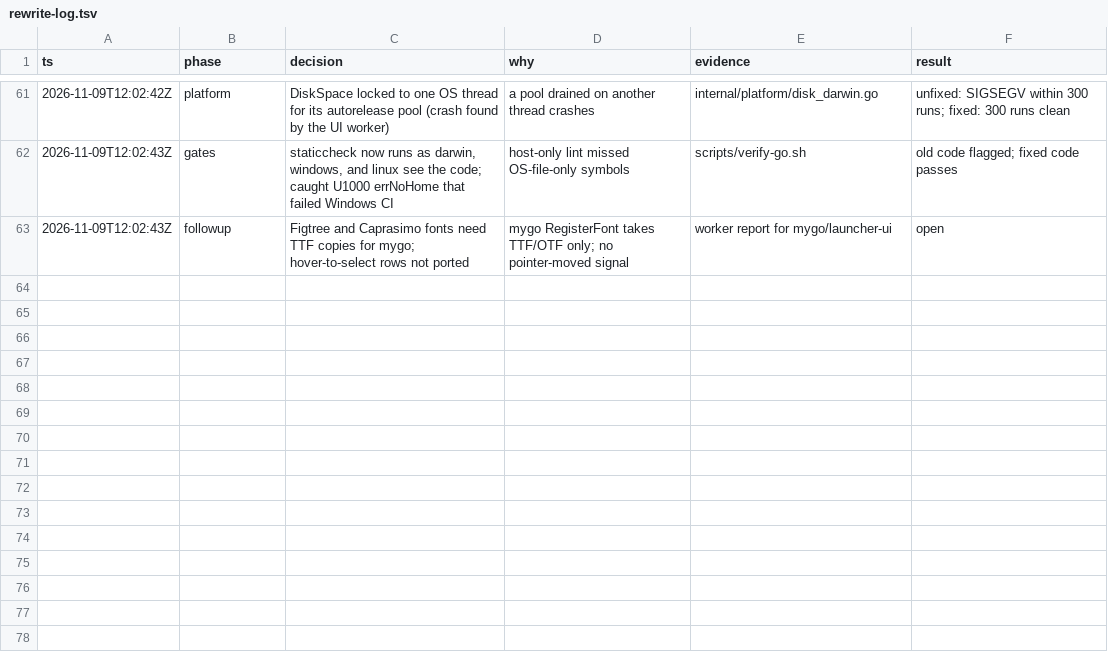
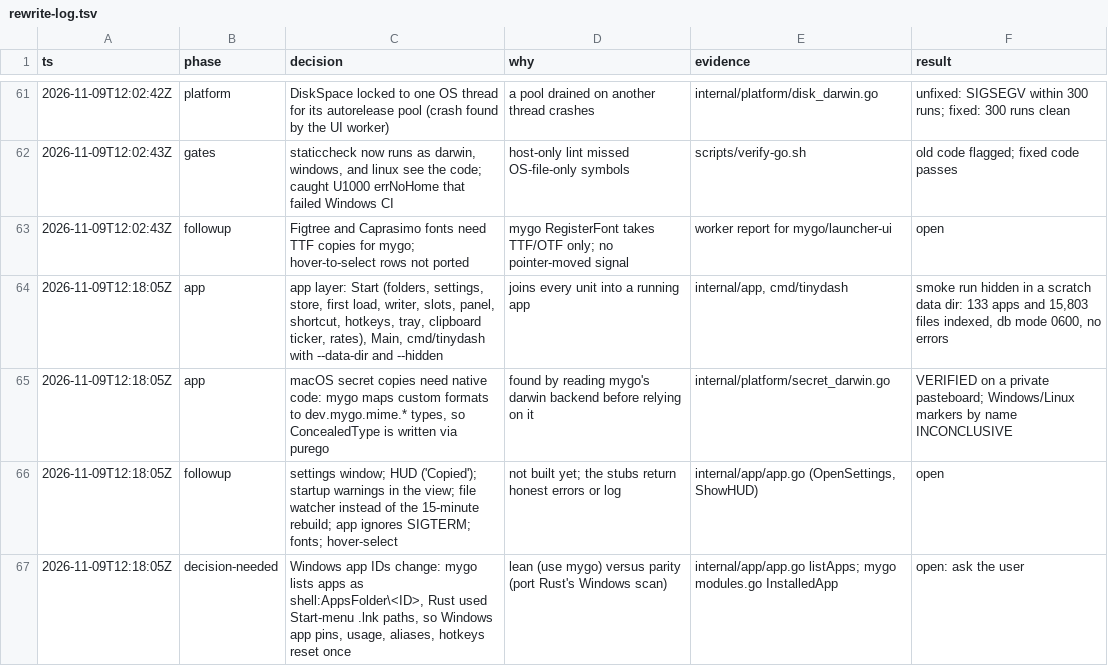
Before and after one commit to jewei/tinydash, a TSV file: docs/rewrite-log.tsv, drawn as a sheet; only a part is shown, gaps mark what is left out.

Commit message:
docs: log the app layer

```diff
--- a/docs/rewrite-log.tsv
+++ b/docs/rewrite-log.tsv
@@ -63 +63,5 @@ ts	phase	decision	why	evidence	result
 2026-11-09T12:02:43Z	followup	Figtree and Caprasimo fonts need TTF copies for mygo; hover-to-select rows not ported	mygo RegisterFont takes TTF/OTF only; no pointer-moved signal	worker report for mygo/launcher-ui	open
+2026-11-09T12:18:05Z	app	app layer: Start (folders, settings, store, first load, writer, slots, panel, shortcut, hotkeys, tray, clipboard ticker, rates), Main, cmd/tinydash with --data-dir and --hidden	joins every unit into a running app	internal/app, cmd/tinydash	smoke run hidden in a scratch data dir: 133 apps and 15,803 files indexed, db mode 0600, no errors
+2026-11-09T12:18:05Z	app	macOS secret copies need native code: mygo maps custom formats to dev.mygo.mime.* types, so ConcealedType is written via purego	found by reading mygo's darwin backend before relying on it	internal/platform/secret_darwin.go	VERIFIED on a private pasteboard; Windows/Linux markers by name INCONCLUSIVE
+2026-11-09T12:18:05Z	followup	settings window; HUD ('Copied'); startup warnings in the view; file watcher instead of the 15-minute rebuild; app ignores SIGTERM; fonts; hover-select	not built yet; the stubs return honest errors or log	internal/app/app.go (OpenSettings, ShowHUD)	open
+2026-11-09T12:18:05Z	decision-needed	Windows app IDs change: mygo lists apps as shell:AppsFolder\<ID>, Rust used Start-menu .lnk paths, so Windows app pins, usage, aliases, hotkeys reset once	lean (use mygo) versus parity (port Rust's Windows scan)	internal/app/app.go listApps; mygo modules.go InstalledApp	open: ask the user
```
